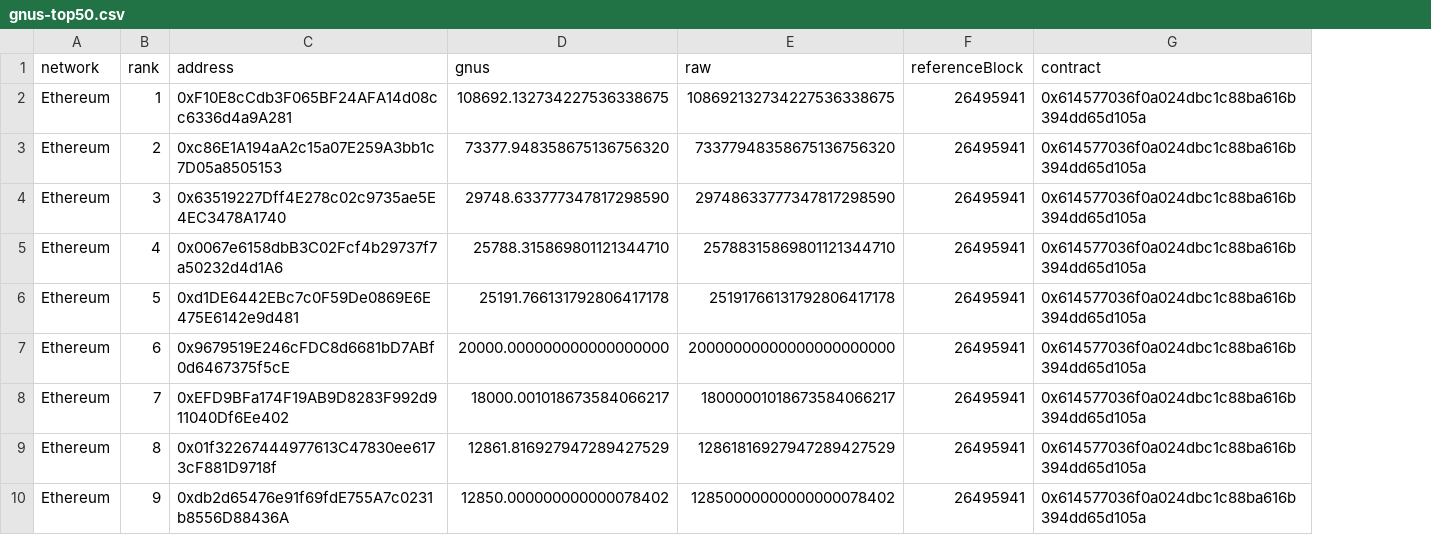
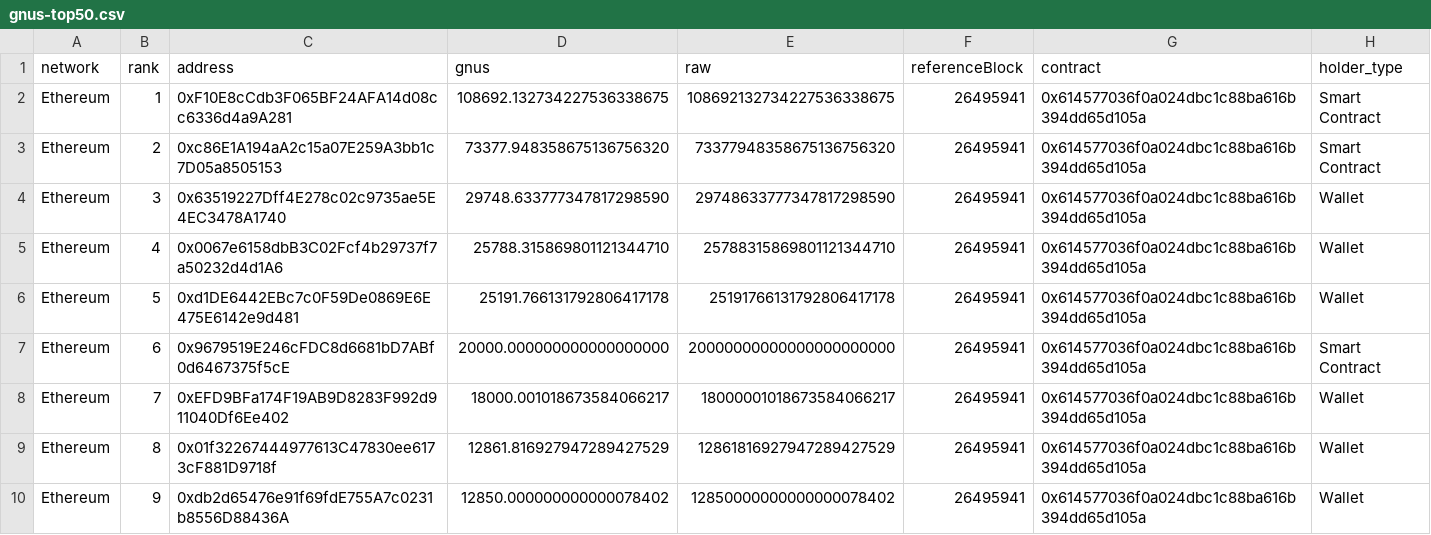
Before and after one commit to Memoi/gnus-digest, a CSV file: public/gnus-top50.csv, drawn as a sheet; only a part is shown; the diff names each change by its address in the sheet, - before the commit and + after, or states it on an @@ line.

Commit message:
feat: include holder type in downloadable CSV

```diff
--- a/public/gnus-top50.csv
+++ b/public/gnus-top50.csv
+column H (holder_type), rows 2-10: Smart Contract | Smart Contract | Wallet | Wallet | Wallet | Smart Contract | Wallet | Wallet | Wallet
```
Also changed, not shown: 1 other file.
